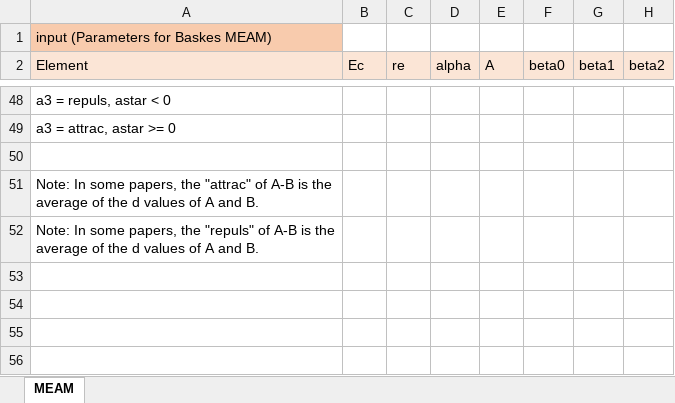
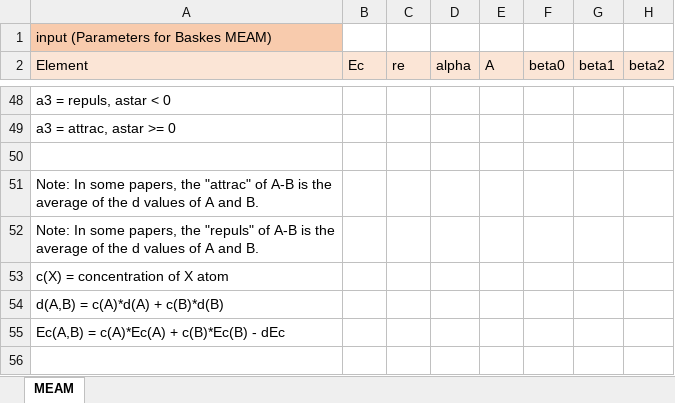
Before and after one commit to by-student-2017/lammps_education_metal_win, an Excel workbook: potentials/meam/meam_converter.xlsx, sheet MEAM, drawn as a sheet; only a part is shown, gaps mark what is left out; values as stored, in another font and other column widths than the file's, no borders; the diff covers the shown part only; the diff names each change by its address in the sheet, - before the commit and + after, or states it on an @@ line.

```diff
--- a/potentials/meam/meam_converter.xlsx (sheet MEAM)
+++ b/potentials/meam/meam_converter.xlsx (sheet MEAM)
-A53 (Element): (empty)
+A53 (Element): c(X) = concentration of X atom
-A54 (Element): (empty)
+A54 (Element): d(A,B) = c(A)*d(A) + c(B)*d(B)
-A55 (Element): (empty)
+A55 (Element): Ec(A,B) = c(A)*Ec(A) + c(B)*Ec(B) - dEc
```
Also changed, not shown: 3 added rows, 3 removed rows, 29 edited cells and cell formats elsewhere in this sheet, formulas that keep their value.
